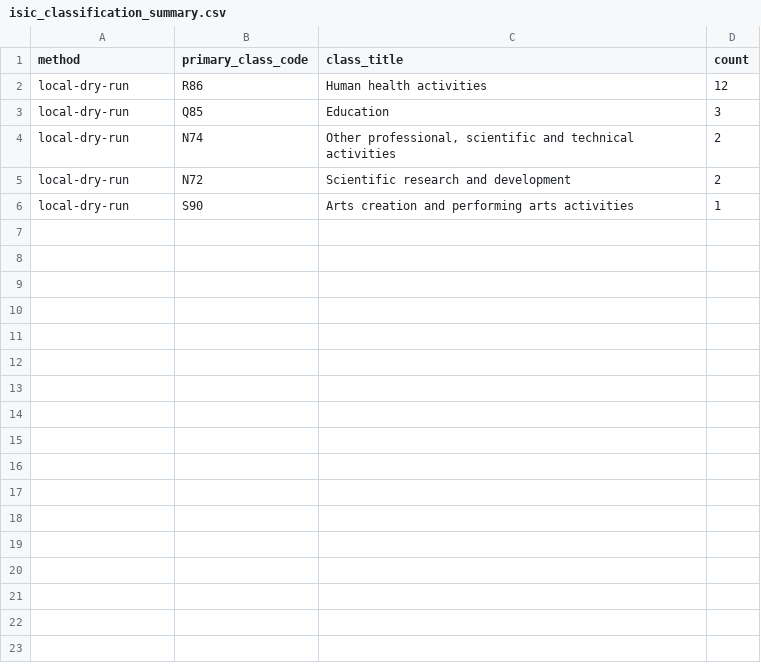
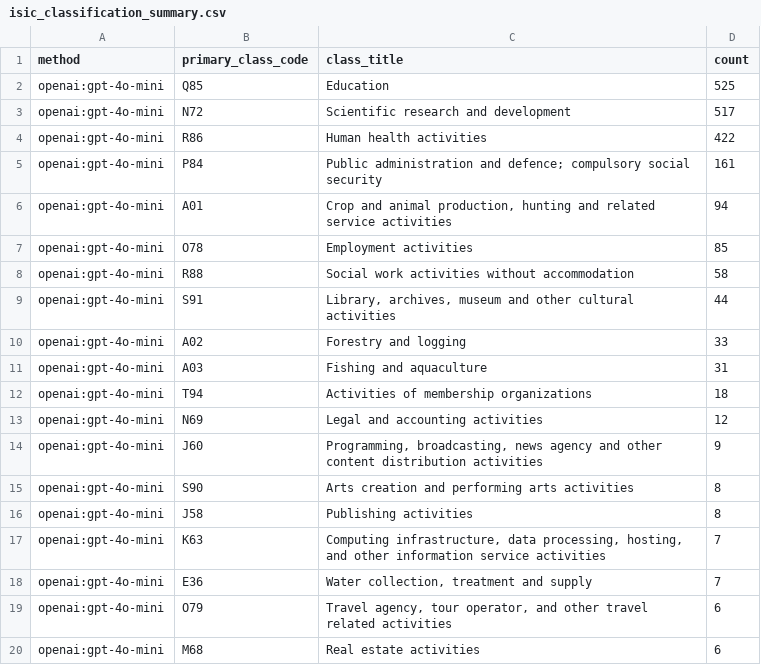
Before and after one commit to AnitaKamani/qdarchive-pipeline, a CSV file: reports/isic_classification_summary.csv, drawn as a sheet; only a part is shown; the diff covers the shown part only.

```diff
--- a/reports/isic_classification_summary.csv
+++ b/reports/isic_classification_summary.csv
@@ -1,6 +1,20 @@
 method,primary_class_code,class_title,count
-local-dry-run,R86,Human health activities,12
-local-dry-run,Q85,Education,3
-local-dry-run,N74,"Other professional, scientific and technical activities",2
-local-dry-run,N72,Scientific research and development,2
-local-dry-run,S90,Arts creation and performing arts activities,1
+openai:gpt-4o-mini,Q85,Education,525
+openai:gpt-4o-mini,N72,Scientific research and development,517
+openai:gpt-4o-mini,R86,Human health activities,422
+openai:gpt-4o-mini,P84,Public administration and defence; compulsory social security,161
+openai:gpt-4o-mini,A01,"Crop and animal production, hunting and related service activities",94
+openai:gpt-4o-mini,O78,Employment activities,85
+openai:gpt-4o-mini,R88,Social work activities without accommodation,58
+openai:gpt-4o-mini,S91,"Library, archives, museum and other cultural activities",44
+openai:gpt-4o-mini,A02,Forestry and logging,33
+openai:gpt-4o-mini,A03,Fishing and aquaculture,31
+openai:gpt-4o-mini,T94,Activities of membership organizations,18
+openai:gpt-4o-mini,N69,Legal and accounting activities,12
+openai:gpt-4o-mini,J60,"Programming, broadcasting, news agency and other content distribution activities",9
+openai:gpt-4o-mini,S90,Arts creation and performing arts activities,8
+openai:gpt-4o-mini,J58,Publishing activities,8
+openai:gpt-4o-mini,K63,"Computing infrastructure, data processing, hosting, and other information service activities",7
+openai:gpt-4o-mini,E36,"Water collection, treatment and supply",7
+openai:gpt-4o-mini,O79,"Travel agency, tour operator, and other travel related activities",6
+openai:gpt-4o-mini,M68,Real estate activities,6
```
Also changed, not shown: 25 added rows elsewhere in this file, reports/isic_classification_validation.csv, 4 other files.
